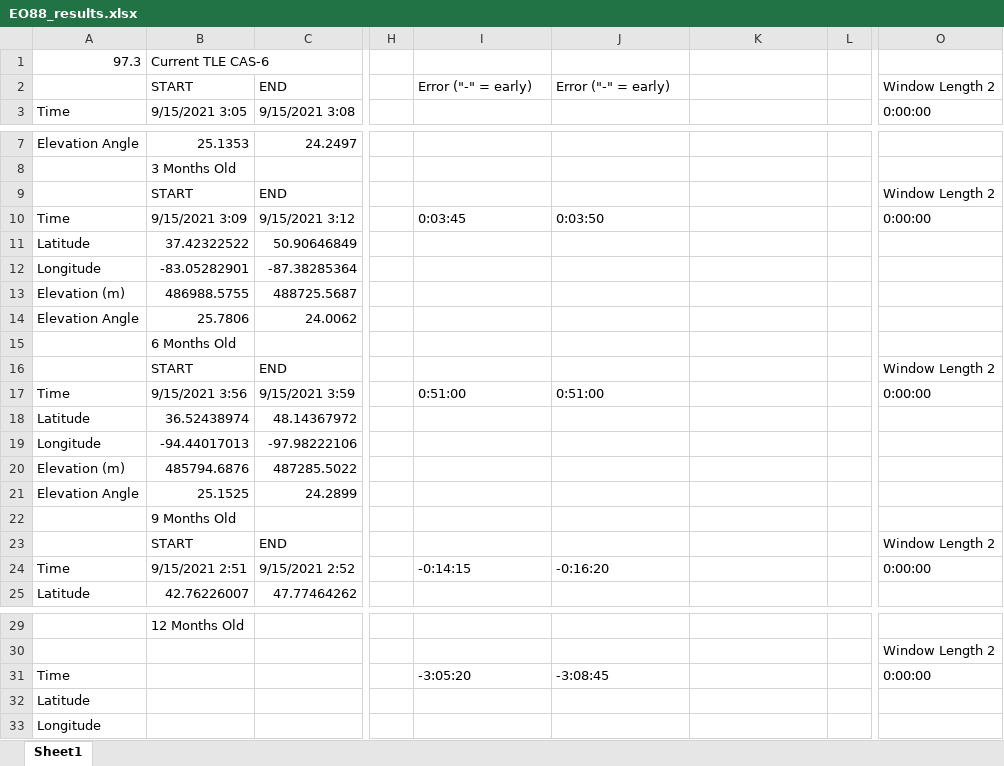
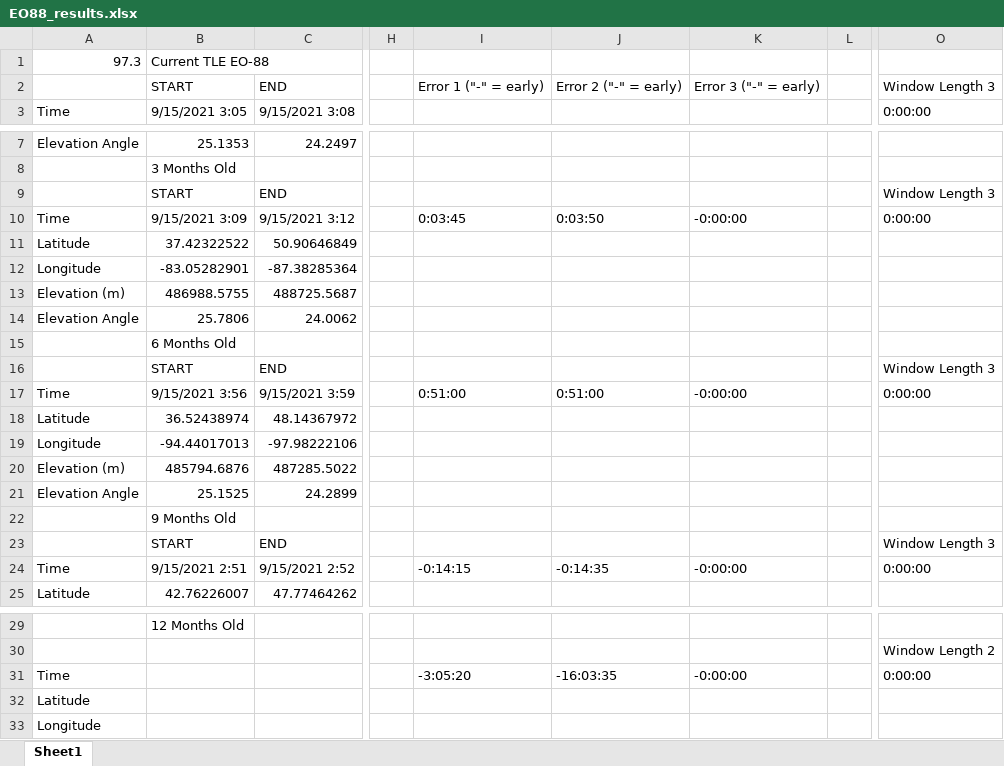
Before and after one commit to kaipederson/satellites, an Excel workbook: SS_Experiment_Output/EO88_results.xlsx, sheet Sheet1, drawn as a sheet; only a part is shown, gaps mark what is left out; values as stored, in another font and other column widths than the file's, no cell formats; the diff names each change by its address in the sheet, - before the commit and + after, or states it on an @@ line.

```diff
--- a/SS_Experiment_Output/EO88_results.xlsx (sheet Sheet1)
+++ b/SS_Experiment_Output/EO88_results.xlsx (sheet Sheet1)
-B1: Current TLE CAS-6
+B1: Current TLE EO-88
-I2: Error ("-" = early)
+I2: Error 1 ("-" = early)
-J2: Error ("-" = early)
+J2: Error 2 ("-" = early)
-K2: (empty)
+K2: Error 3 ("-" = early)
-O2: Window Length 2
+O2: Window Length 3
-O9: Window Length 2
+O9: Window Length 3
-K10: (empty)
+K10: -0:00:00
-O16: Window Length 2
+O16: Window Length 3
-K17: (empty)
+K17: -0:00:00
-O23: Window Length 2
+O23: Window Length 3
-J24: -0:16:20
+J24: -0:14:35
-K24: (empty)
+K24: -0:00:00
-J31: -3:08:45
+J31: -16:03:35
-K31: (empty)
+K31: -0:00:00
```
Also changed, not shown: cell formats, formulas that keep their value, SS_Experiment_Output/AO-73_results.xlsx, SS_Experiment_Output/AO-7_results.xlsx, 4 other files.
